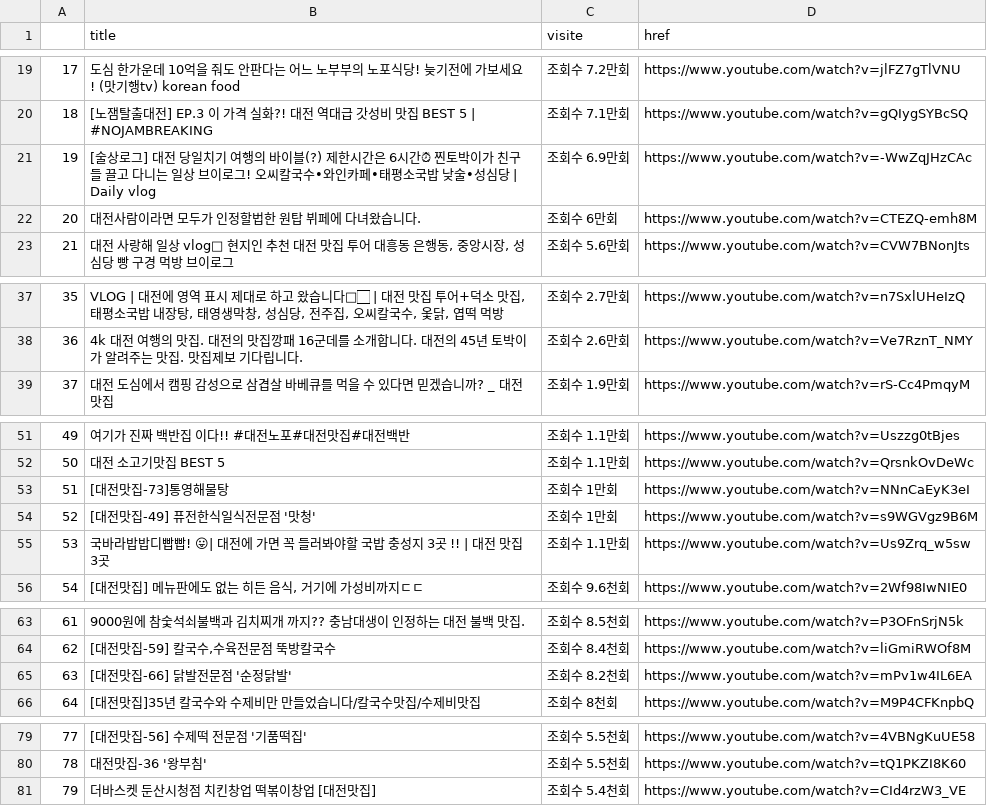
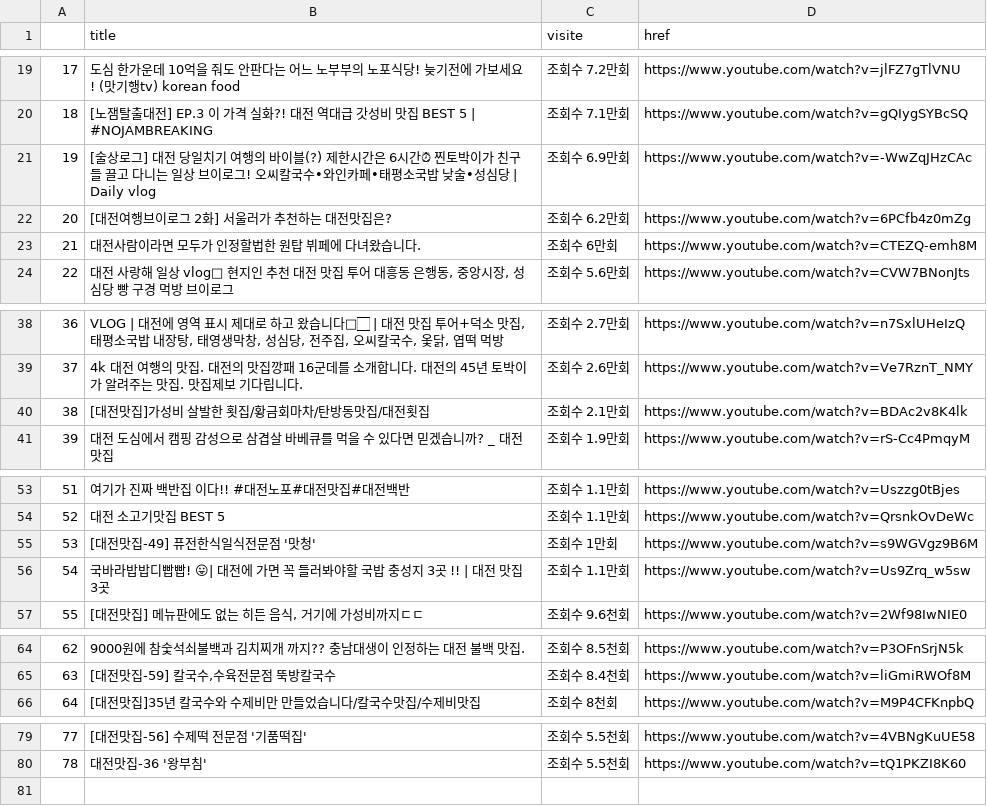
Before and after one commit to ogtitle724/testForEx, a CSV file: data/data_대전 맛집.csv, drawn as a sheet; only a part is shown, gaps mark what is left out; removed rows and columns are numbered as before the commit, all else as after; the diff names each change by its address in the sheet, - before the commit and + after, or states it on an @@ line.

```diff
--- a/data/data_대전 맛집.csv
+++ b/data/data_대전 맛집.csv
+row 22: 20 | [대전여행브이로그 2화] 서울러가 추천하는 대전맛집은? | 조회수 6.2만회 | https://www.youtube.com/watch?v=6PCfb4z0mZg
@@ column A renumbered between rows 23 and 65 @@
+row 40: 38 | [대전맛집]가성비 살발한 횟집/황금회마차/탄방동맛집/대전횟집 | 조회수 2.1만회 | https://www.youtube.com/watch?v=BDAc2v8K4lk
-row 53: 51 | [대전맛집-73]통영해물탕 | 조회수 1만회 | https://www.youtube.com/watch?v=NNnCaEyK3eI
-row 65: 63 | [대전맛집-66] 닭발전문점 '순정닭발' | 조회수 8.2천회 | https://www.youtube.com/watch?v=mPv1w4IL6EA
-row 81: 79 | 더바스켓 둔산시청점 치킨창업 떡볶이창업 [대전맛집] | 조회수 5.4천회 | https://www.youtube.com/watch?v=CId4rzW3_VE
```
Also changed, not shown: data/data_광주 맛집.csv, data/data_부산 맛집.csv, 15 other files.
